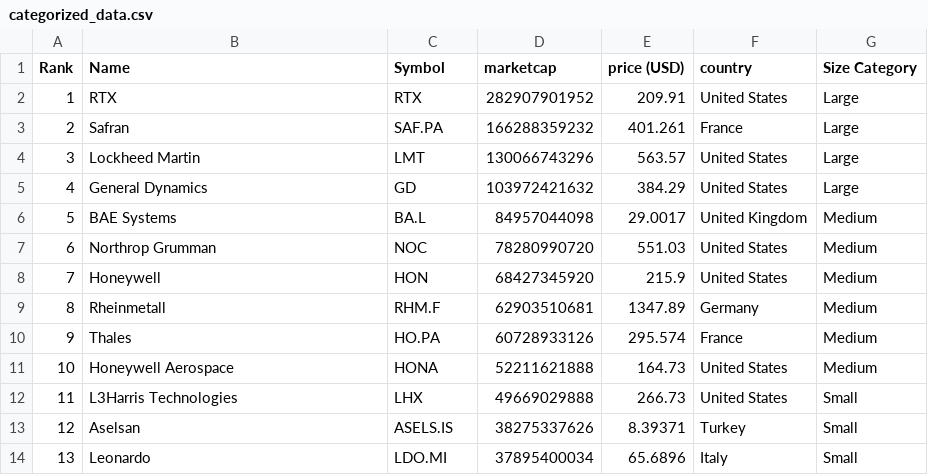
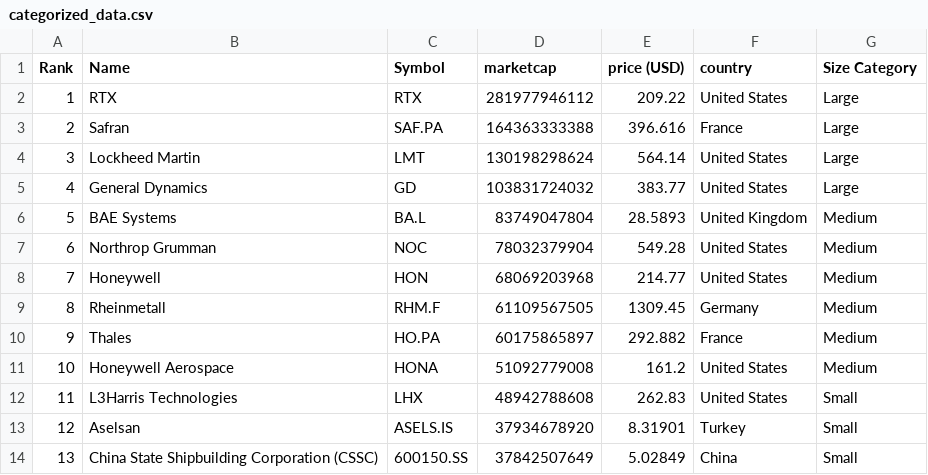
Before and after one commit to artfisica/taller-venezuela-junio-2024, a CSV file: categorized_data.csv, drawn as a sheet; only a part is shown; the diff covers the shown part only.

```diff
--- a/categorized_data.csv
+++ b/categorized_data.csv
@@ -1,14 +1,14 @@
 Rank,Name,Symbol,marketcap,price (USD),country,Size Category
-1,RTX,RTX,282907901952,209.91,United States,Large
-2,Safran,SAF.PA,166288359232,401.261,France,Large
-3,Lockheed Martin,LMT,130066743296,563.57,United States,Large
-4,General Dynamics,GD,103972421632,384.29,United States,Large
-5,BAE Systems,BA.L,84957044098,29.0017,United Kingdom,Medium
-6,Northrop Grumman,NOC,78280990720,551.03,United States,Medium
-7,Honeywell,HON,68427345920,215.9,United States,Medium
-8,Rheinmetall,RHM.F,62903510681,1347.89,Germany,Medium
-9,Thales,HO.PA,60728933126,295.574,France,Medium
-10,Honeywell Aerospace,HONA,52211621888,164.73,United States,Medium
-11,L3Harris Technologies,LHX,49669029888,266.73,United States,Small
-12,Aselsan,ASELS.IS,38275337626,8.39371,Turkey,Small
-13,Leonardo,LDO.MI,37895400034,65.6896,Italy,Small
+1,RTX,RTX,281977946112,209.22,United States,Large
+2,Safran,SAF.PA,164363333388,396.616,France,Large
+3,Lockheed Martin,LMT,130198298624,564.14,United States,Large
+4,General Dynamics,GD,103831724032,383.77,United States,Large
+5,BAE Systems,BA.L,83749047804,28.5893,United Kingdom,Medium
+6,Northrop Grumman,NOC,78032379904,549.28,United States,Medium
+7,Honeywell,HON,68069203968,214.77,United States,Medium
+8,Rheinmetall,RHM.F,61109567505,1309.45,Germany,Medium
+9,Thales,HO.PA,60175865897,292.882,France,Medium
+10,Honeywell Aerospace,HONA,51092779008,161.2,United States,Medium
+11,L3Harris Technologies,LHX,48942788608,262.83,United States,Small
+12,Aselsan,ASELS.IS,37934678920,8.31901,Turkey,Small
+13,China State Shipbuilding Corporation (CSSC),600150.SS,37842507649,5.02849,China,Small
```
Also changed, not shown: 116 edited cells elsewhere in this file, data.csv.
